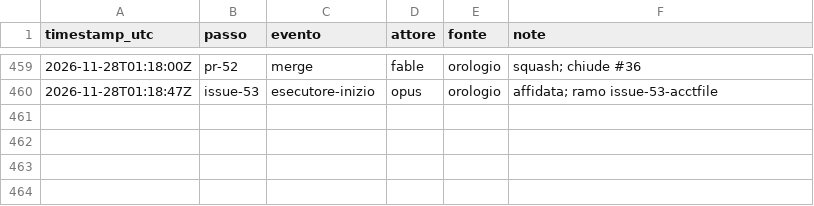
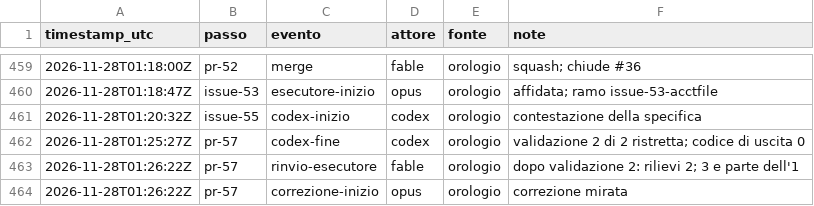
Before and after one commit to ltoscano/men-b-carddemo-java, a CSV file: paper/data/eventi.csv, drawn as a sheet; only a part is shown, gaps mark what is left out.

```diff
--- a/paper/data/eventi.csv
+++ b/paper/data/eventi.csv
@@ -460 +460,5 @@ timestamp_utc,passo,evento,attore,fonte,note
 2026-11-28T01:18:47Z,issue-53,esecutore-inizio,opus,orologio,affidata; ramo issue-53-acctfile
+2026-11-28T01:20:32Z,issue-55,codex-inizio,codex,orologio,contestazione della specifica
+2026-11-28T01:25:27Z,pr-57,codex-fine,codex,orologio,validazione 2 di 2 ristretta; codice di uscita 0
+2026-11-28T01:26:22Z,pr-57,rinvio-esecutore,fable,orologio,dopo validazione 2: rilievi 2; 3 e parte dell'1
+2026-11-28T01:26:22Z,pr-57,correzione-inizio,opus,orologio,correzione mirata
```
Also changed, not shown: paper/data/costi.csv, 3 other files.
